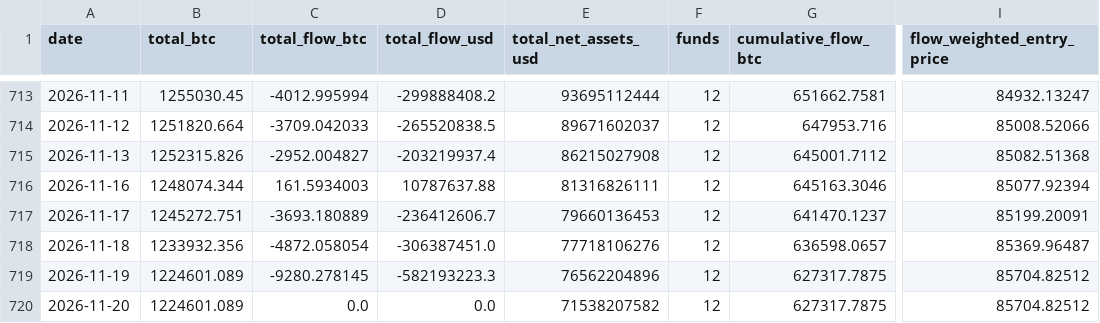
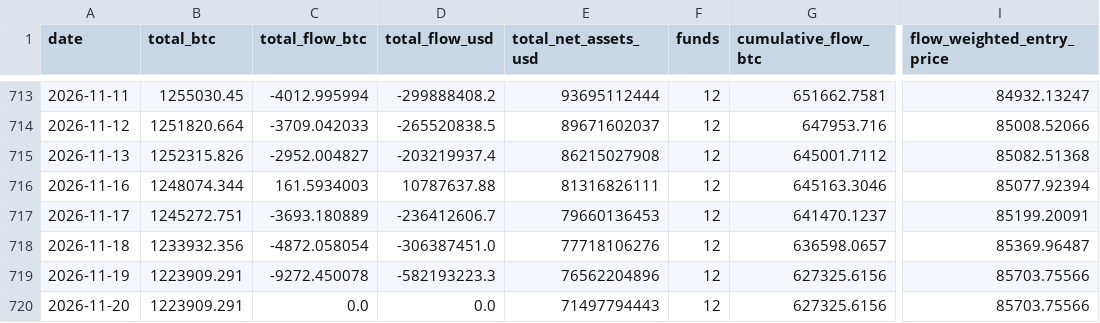
Before and after one commit to SecretSatoshis/Bitcoin-Investment-Strategy, a CSV file: data/research/etf_totals_daily.csv, drawn as a sheet; only a part is shown, gaps mark what is left out; the diff names each change by its address in the sheet, - before the commit and + after, or states it on an @@ line.

```diff
--- a/data/research/etf_totals_daily.csv
+++ b/data/research/etf_totals_daily.csv
-B719:B720 (total_btc): 1224601.089
+B719:B720 (total_btc): 1223909.291
-C719 (total_flow_btc): -9280.278145
+C719 (total_flow_btc): -9272.450078
-G719:G720 (cumulative_flow_btc): 627317.7875
+G719:G720 (cumulative_flow_btc): 627325.6156
-I719:I720 (flow_weighted_entry_price): 85704.82512
+I719:I720 (flow_weighted_entry_price): 85703.75566
-E720 (total_net_assets_usd): 71538207582
+E720 (total_net_assets_usd): 71497794443
```
Also changed, not shown: data/processed/bitcoin_daily.csv, outputs/savings/latest/cohort_summary.csv, 16 other files.
